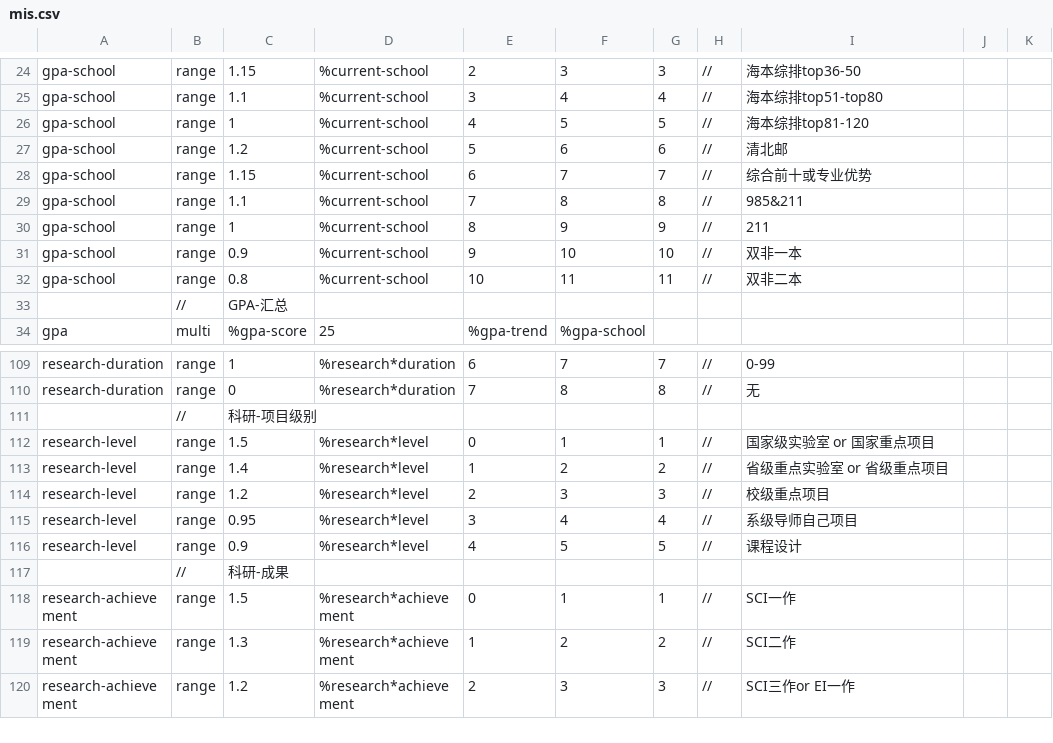
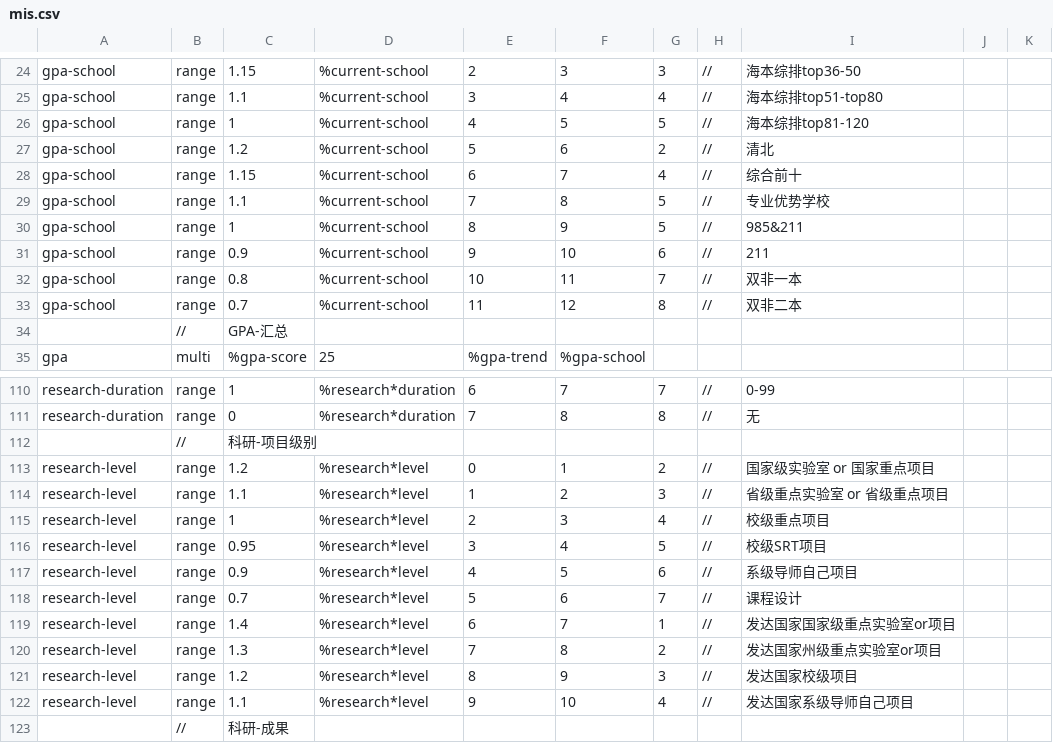
Before and after one commit to SmartRiver/python, a CSV file: python_service/resource/assess_rule/mis.csv, drawn as a sheet; only a part is shown, gaps mark what is left out; the shorter side is filled out with more unchanged rows; the diff covers the shown part only.

```diff
--- a/python_service/resource/assess_rule/mis.csv
+++ b/python_service/resource/assess_rule/mis.csv
@@ -27,7 +27,8 @@ gpa-school,range,1,%current-school,4,5,5,//,海本综排top81-120,,
-gpa-school,range,1.2,%current-school,5,6,6,//,清北邮,,
-gpa-school,range,1.15,%current-school,6,7,7,//,综合前十或专业优势,,
-gpa-school,range,1.1,%current-school,7,8,8,//,985&211,,
-gpa-school,range,1,%current-school,8,9,9,//,211,,
-gpa-school,range,0.9,%current-school,9,10,10,//,双非一本,,
-gpa-school,range,0.8,%current-school,10,11,11,//,双非二本,,
+gpa-school,range,1.2,%current-school,5,6,2,//,清北,
+gpa-school,range,1.15,%current-school,6,7,4,//,综合前十,
+gpa-school,range,1.1,%current-school,7,8,5,//,专业优势学校,
+gpa-school,range,1,%current-school,8,9,5,//,985&211,
+gpa-school,range,0.9,%current-school,9,10,6,//,211,
+gpa-school,range,0.8,%current-school,10,11,7,//,双非一本,
+gpa-school,range,0.7,%current-school,11,12,8,//,双非二本,
 ,//,GPA-汇总,,,,,,,
@@ -112,5 +113,10 @@ research-duration,range,0,%research*duration,7,8,8,//,无,,
-research-level,range,1.5,%research*level,0,1,1,//,国家级实验室 or 国家重点项目,,
-research-level,range,1.4,%research*level,1,2,2,//,省级重点实验室 or 省级重点项目,,
-research-level,range,1.2,%research*level,2,3,3,//,校级重点项目,,
-research-level,range,0.95,%research*level,3,4,4,//,系级导师自己项目,,
-research-level,range,0.9,%research*level,4,5,5,//,课程设计,,
+research-level,range,1.2,%research*level,0,1,2,//,国家级实验室 or 国家重点项目,
+research-level,range,1.1,%research*level,1,2,3,//,省级重点实验室 or 省级重点项目,
+research-level,range,1,%research*level,2,3,4,//,校级重点项目,
+research-level,range,0.95,%research*level,3,4,5,//,校级SRT项目,
+research-level,range,0.9,%research*level,4,5,6,//,系级导师自己项目,
+research-level,range,0.7,%research*level,5,6,7,//,课程设计,
+research-level,range,1.4,%research*level,6,7,1,//,发达国家国家级重点实验室or项目,
+research-level,range,1.3,%research*level,7,8,2,//,发达国家州级重点实验室or项目,
+research-level,range,1.2,%research*level,8,9,3,//,发达国家校级项目,
+research-level,range,1.1,%research*level,9,10,4,//,发达国家系级导师自己项目,
```
Also changed, not shown: 7 edited cells elsewhere in this file, python_service/resource/assess_rule/economics.csv, python_service/resource/assess_rule/general.csv, 19 other files.
